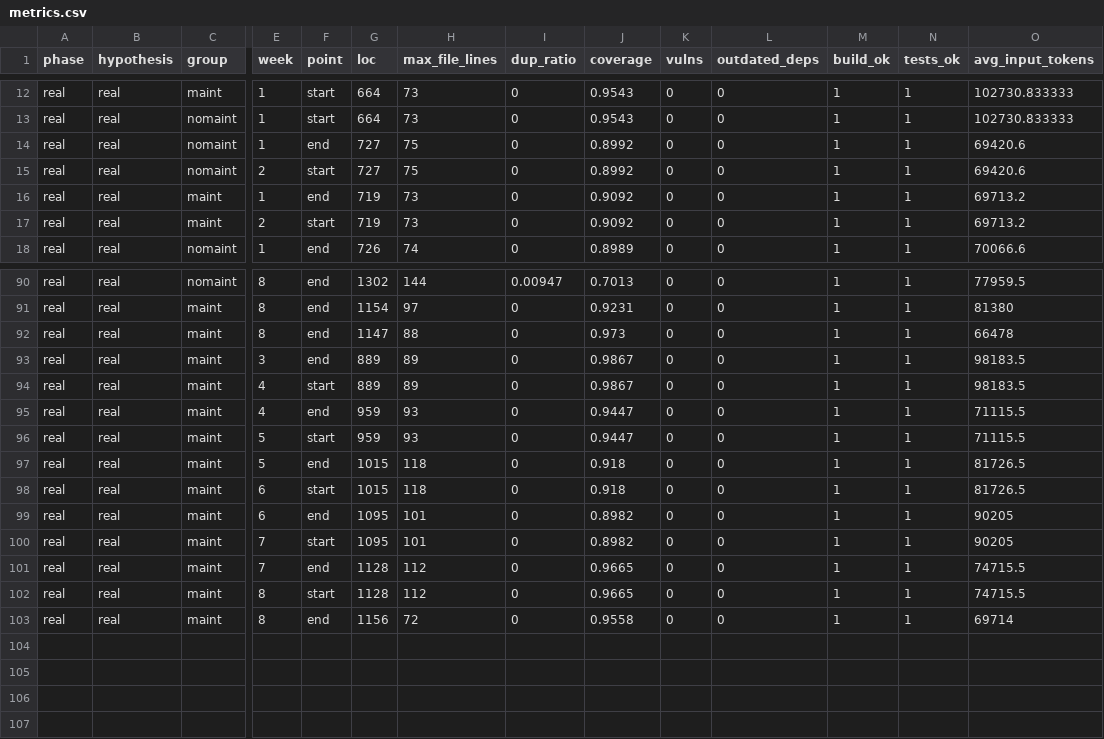
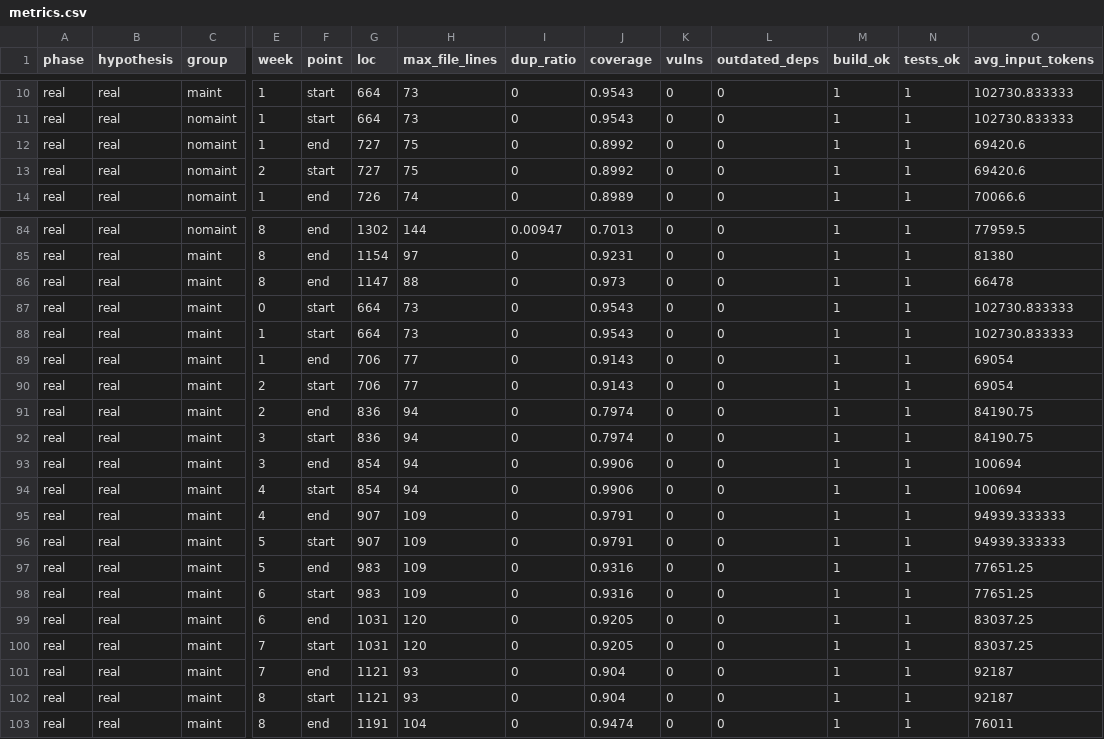
Before and after one commit to changkun/agent-budget, a CSV file: docs/data/real/real/metrics.csv, drawn as a sheet; only a part is shown, gaps mark what is left out; removed rows and columns are numbered as before the commit, all else as after; rows hold the shown columns only; the diff covers the shown part only; the diff names each change by its address in the sheet, - before the commit and + after, or states it on an @@ line.

```diff
--- a/docs/data/real/real/metrics.csv
+++ b/docs/data/real/real/metrics.csv
-row 16: real | real | maint | 1 | end | 719 | 73 | 0 | 0.9092 | 0 | 0 | 1 | 1 | 69713.2
-row 17: real | real | maint | 2 | start | 719 | 73 | 0 | 0.9092 | 0 | 0 | 1 | 1 | 69713.2
@@ row 4 moved to row 87: real @@
@@ row 9 moved to row 88: real @@
+row 89: real | real | maint | 1 | end | 706 | 77 | 0 | 0.9143 | 0 | 0 | 1 | 1 | 69054
+row 90: real | real | maint | 2 | start | 706 | 77 | 0 | 0.9143 | 0 | 0 | 1 | 1 | 69054
+row 91: real | real | maint | 2 | end | 836 | 94 | 0 | 0.7974 | 0 | 0 | 1 | 1 | 84190.75
+row 92: real | real | maint | 3 | start | 836 | 94 | 0 | 0.7974 | 0 | 0 | 1 | 1 | 84190.75
-G93:G94 (loc): 889
+G93:G94 (loc): 854
-H93:H94 (max_file_lines): 89
+H93:H94 (max_file_lines): 94
-J93:J94 (coverage): 0.9867
+J93:J94 (coverage): 0.9906
-O93:O94 (avg_input_tokens): 98183.5
+O93:O94 (avg_input_tokens): 100694
-G95:G96 (loc): 959
+G95:G96 (loc): 907
-H95:H96 (max_file_lines): 93
+H95:H96 (max_file_lines): 109
-J95:J96 (coverage): 0.9447
+J95:J96 (coverage): 0.9791
-O95:O96 (avg_input_tokens): 71115.5
+O95:O96 (avg_input_tokens): 94939.333333
-G97:G98 (loc): 1015
+G97:G98 (loc): 983
-H97:H98 (max_file_lines): 118
+H97:H98 (max_file_lines): 109
-J97:J98 (coverage): 0.918
+J97:J98 (coverage): 0.9316
-O97:O98 (avg_input_tokens): 81726.5
+O97:O98 (avg_input_tokens): 77651.25
-G99:G100 (loc): 1095
+G99:G100 (loc): 1031
-H99:H100 (max_file_lines): 101
+H99:H100 (max_file_lines): 120
-J99:J100 (coverage): 0.8982
+J99:J100 (coverage): 0.9205
-O99:O100 (avg_input_tokens): 90205
+O99:O100 (avg_input_tokens): 83037.25
-G101:G102 (loc): 1128
+G101:G102 (loc): 1121
-H101:H102 (max_file_lines): 112
+H101:H102 (max_file_lines): 93
-J101:J102 (coverage): 0.9665
+J101:J102 (coverage): 0.904
-O101:O102 (avg_input_tokens): 74715.5
+O101:O102 (avg_input_tokens): 92187
-G103 (loc): 1156
+G103 (loc): 1191
-H103 (max_file_lines): 72
+H103 (max_file_lines): 104
-J103 (coverage): 0.9558
+J103 (coverage): 0.9474
-O103 (avg_input_tokens): 69714
+O103 (avg_input_tokens): 76011
```
Also changed, not shown: 2 removed rows elsewhere in this file, docs/data/real/real/tasks.csv, docs/data/real/real/weeks.csv, 4 other files.
